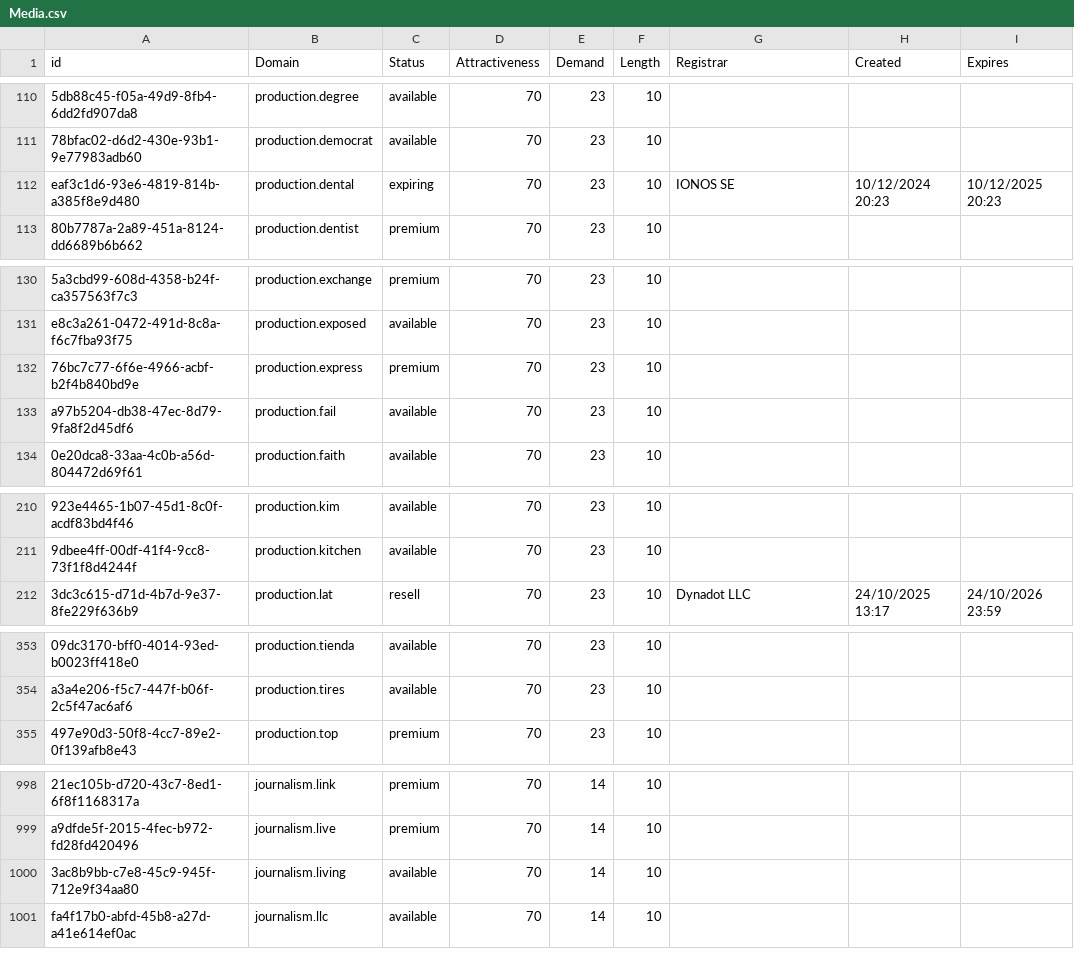
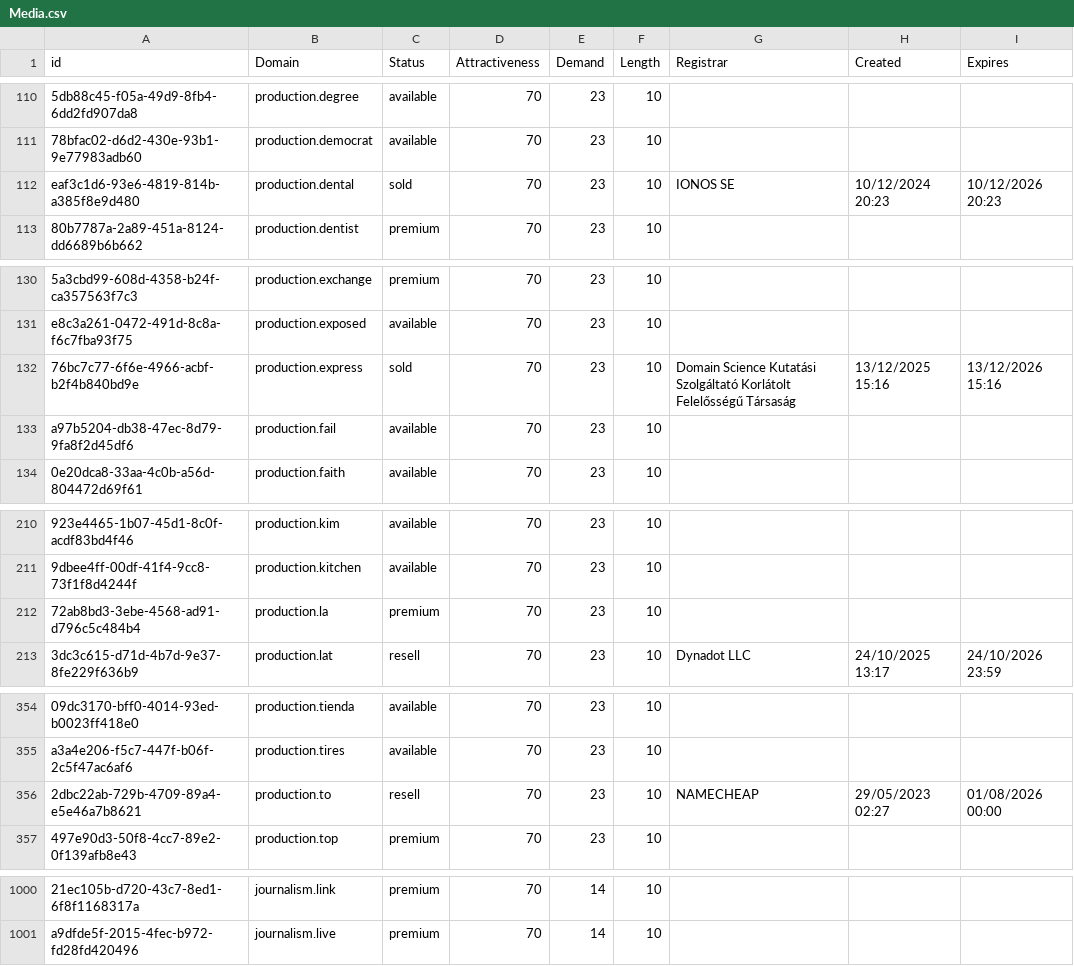
Before and after one commit to UniqueDomains/media-oneword-domains, a CSV file: Media.csv, drawn as a sheet; only a part is shown, gaps mark what is left out; removed rows and columns are numbered as before the commit, all else as after; the diff covers the shown part only; the diff names each change by its address in the sheet, - before the commit and + after, or states it on an @@ line.

Commit message:
Domains update

```diff
--- a/Media.csv
+++ b/Media.csv
-C112 (Status): expiring
+C112 (Status): sold
-I112 (Expires): 10/12/2025 20:23
+I112 (Expires): 10/12/2026 20:23
-C132 (Status): premium
+C132 (Status): sold
-G132 (Registrar): (empty)
+G132 (Registrar): Domain Science Kutatási Szolgáltató Korlátolt Felelősségű Társaság
-H132 (Created): (empty)
+H132 (Created): 13/12/2025 15:16
-I132 (Expires): (empty)
+I132 (Expires): 13/12/2026 15:16
+row 212: 72ab8bd3-3ebe-4568-ad91-d796c5c484b4 | production.la | premium | 70 | 23 | 10
+row 356: 2dbc22ab-729b-4709-89a4-e5e46a7b8621 | production.to | resell | 70 | 23 | 10 | NAMECHEAP | 29/05/2023 02:27 | 01/08/2026 00:00
-row 1000: 3ac8b9bb-c7e8-45c9-945f-712e9f34aa80 | journalism.living | available | 70 | 14 | 10
-row 1001: fa4f17b0-abfd-45b8-a27d-a41e614ef0ac | journalism.llc | available | 70 | 14 | 10
```
Also changed, not shown: 2 edited cells elsewhere in this file, 2 other files.
